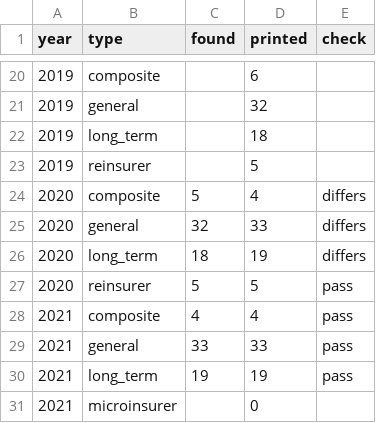
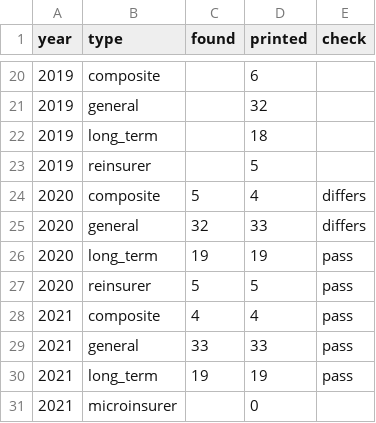
Before and after one commit to WillManyonga/kenya-life-insurance, a CSV file: validation/registry_counts.csv, drawn as a sheet; only a part is shown, gaps mark what is left out.

```diff
--- a/validation/registry_counts.csv
+++ b/validation/registry_counts.csv
@@ -25,3 +25,3 @@ year,type,found,printed,check
 2020,general,32,33,differs
-2020,long_term,18,19,differs
+2020,long_term,19,19,pass
 2020,reinsurer,5,5,pass
```
Also changed, not shown: data/processed/registered_insurers.csv, 7 other files.
